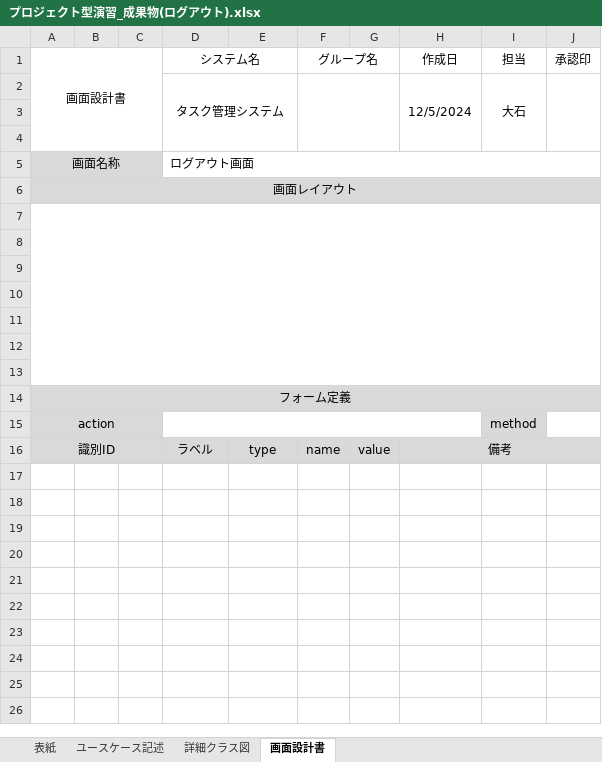
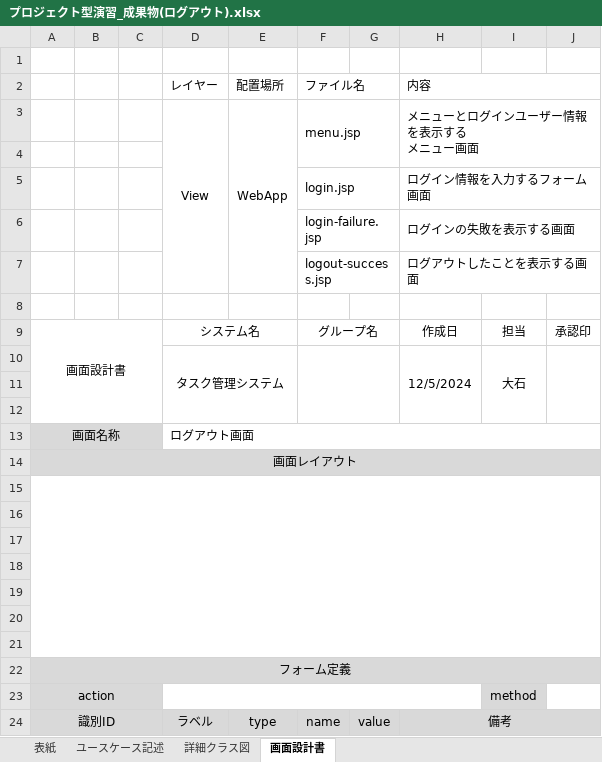
Before and after one commit to comsize-KasumiOishi/ProjectX, an Excel workbook: プロジェクト型演習_成果物(ログアウト).xlsx, sheet 画面設計書, drawn as a sheet; values as stored, in another font and other column widths than the file's, no borders; charts and pictures not drawn; ↵ is a line break in a cell; the diff names each change by its address in the sheet, - before the commit and + after, or states it on an @@ line.

```diff
--- a/プロジェクト型演習_成果物(ログアウト).xlsx (sheet 画面設計書)
+++ b/プロジェクト型演習_成果物(ログアウト).xlsx (sheet 画面設計書)
+row 1: (empty)
+row 2:  |  |  | レイヤー | 配置場所 | ファイル名 |  | 内容
+row 3:  |  |  | View | WebApp | menu.jsp |  | メニューとログインユーザー情報を表示する ↵ メニュー画面
+row 4: (empty)
+row 5:  |  |  |  |  | login.jsp |  | ログイン情報を入力するフォーム画面
+row 6:  |  |  |  |  | login-failure.jsp |  | ログインの失敗を表示する画面
+row 7:  |  |  |  |  | logout-success.jsp |  | ログアウトしたことを表示する画面
+row 8: (empty)
```
Also changed, not shown: charts or pictures, プロジェクト型演習_成果物(メニュー).xlsx, プロジェクト型演習_成果物(ログイン).xlsx.
